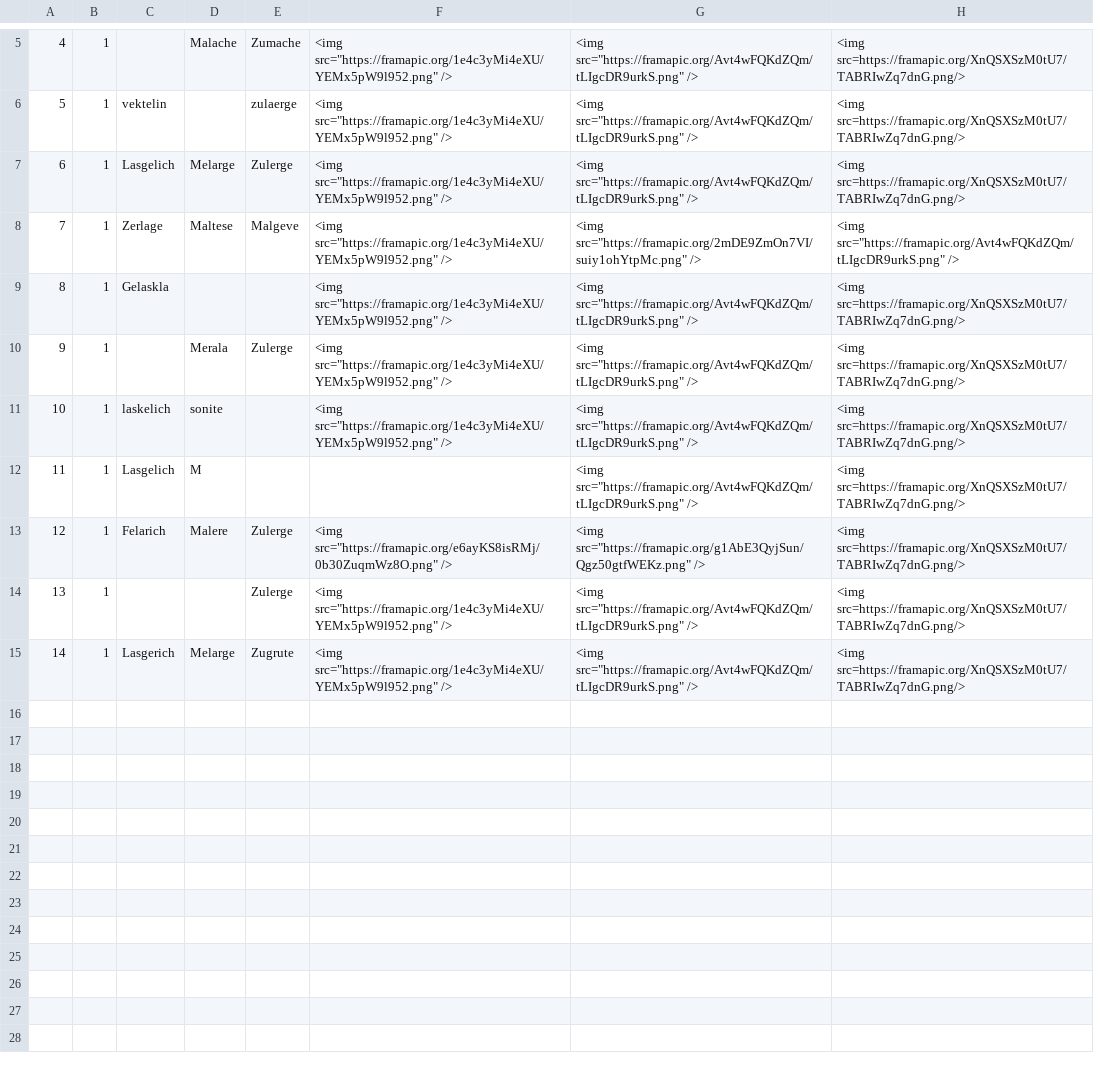
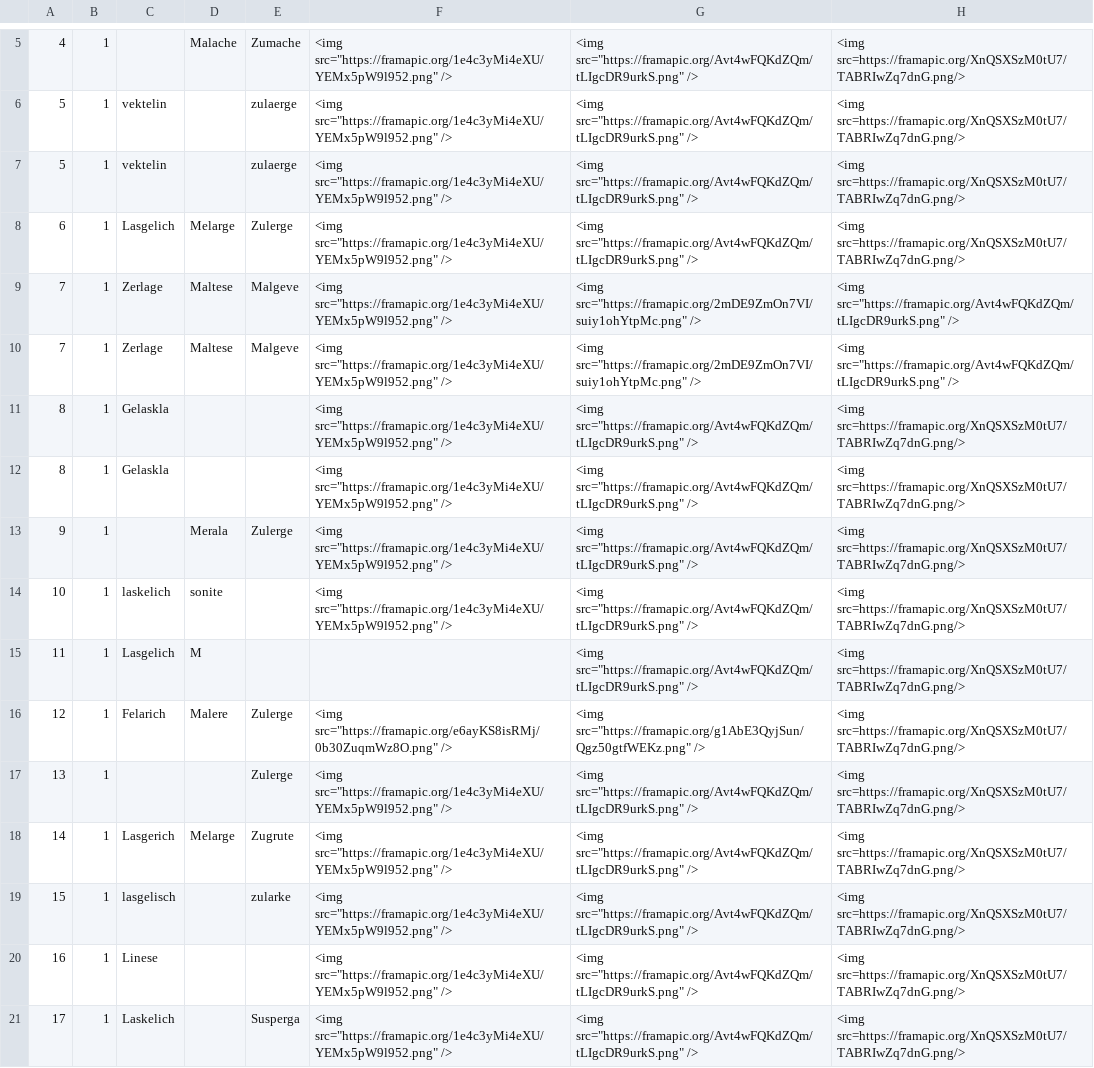
Before and after one commit to steinhia/M2R, a CSV file: RecallTest/recall_s4.csv, drawn as a sheet; only a part is shown, gaps mark what is left out; the diff names each change by its address in the sheet, - before the commit and + after, or states it on an @@ line.

```diff
--- a/RecallTest/recall_s4.csv
+++ b/RecallTest/recall_s4.csv
+row 7: 5 | 1 | vektelin |  | zulaerge | <img src="https://framapic.org/1e4c3yMi4eXU/YEMx5pW9l952.png" /> | <img src="https://framapic.org/Avt4wFQKdZQm/tLIgcDR9urkS.png" /> | <img src=https://framapic.org/XnQSXSzM0tU7/TABRIwZq7dnG.png/>
+row 10: 7 | 1 | Zerlage | Maltese | Malgeve | <img src="https://framapic.org/1e4c3yMi4eXU/YEMx5pW9l952.png" /> | <img src="https://framapic.org/2mDE9ZmOn7VI/suiy1ohYtpMc.png" /> | <img src="https://framapic.org/Avt4wFQKdZQm/tLIgcDR9urkS.png" />
+row 11: 8 | 1 | Gelaskla |  |  | <img src="https://framapic.org/1e4c3yMi4eXU/YEMx5pW9l952.png" /> | <img src="https://framapic.org/Avt4wFQKdZQm/tLIgcDR9urkS.png" /> | <img src=https://framapic.org/XnQSXSzM0tU7/TABRIwZq7dnG.png/>
+row 19: 15 | 1 | lasgelisch |  | zularke | <img src="https://framapic.org/1e4c3yMi4eXU/YEMx5pW9l952.png" /> | <img src="https://framapic.org/Avt4wFQKdZQm/tLIgcDR9urkS.png" /> | <img src=https://framapic.org/XnQSXSzM0tU7/TABRIwZq7dnG.png/>
+row 20: 16 | 1 | Linese |  |  | <img src="https://framapic.org/1e4c3yMi4eXU/YEMx5pW9l952.png" /> | <img src="https://framapic.org/Avt4wFQKdZQm/tLIgcDR9urkS.png" /> | <img src=https://framapic.org/XnQSXSzM0tU7/TABRIwZq7dnG.png/>
+row 21: 17 | 1 | Laskelich |  | Susperga | <img src="https://framapic.org/1e4c3yMi4eXU/YEMx5pW9l952.png" /> | <img src="https://framapic.org/Avt4wFQKdZQm/tLIgcDR9urkS.png" /> | <img src=https://framapic.org/XnQSXSzM0tU7/TABRIwZq7dnG.png/>
```
Also changed, not shown: RecallTest/recall_s1.csv, RecallTest/recall_s2.csv, 19 other files.
